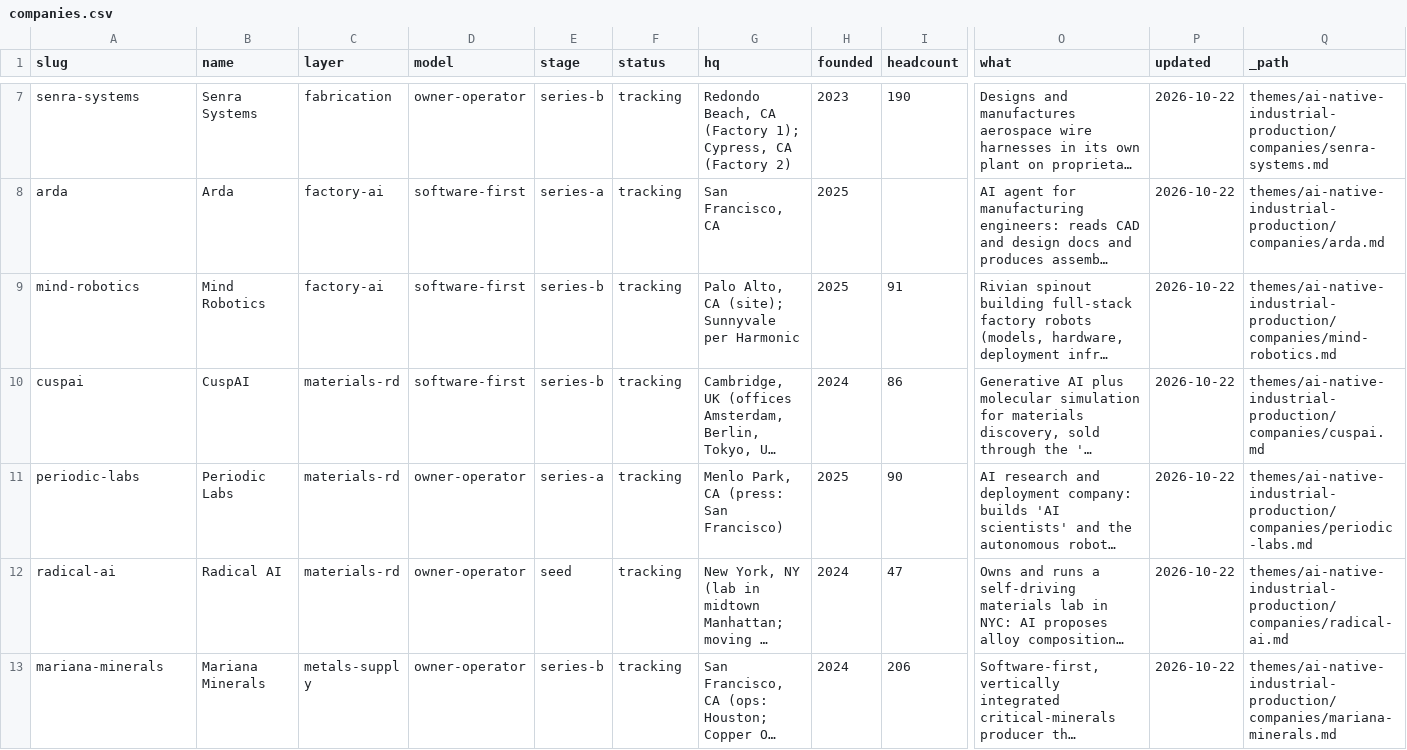
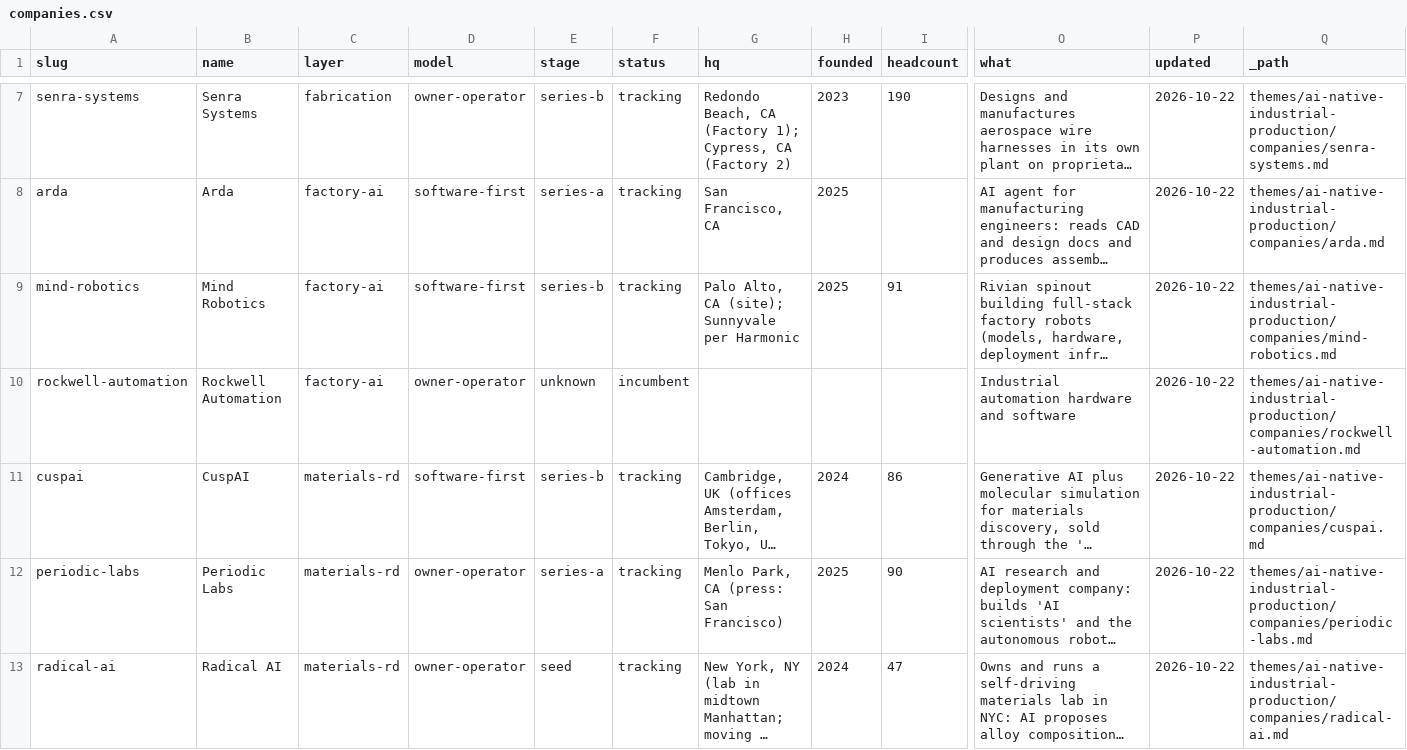
Before and after one commit to lillycordover14/spc-research, a CSV file: themes/ai-native-industrial-production/index/companies.csv, drawn as a sheet; only a part is shown, gaps mark what is left out; the shorter side is filled out with more unchanged rows; long unchanged cells end in …; rows hold the shown columns only; the diff covers the shown part only; the diff names each change by its address in the sheet, - before the commit and + after, or states it on an @@ line.

Commit message:
grokbot: 17 sources (incumbent Q3/Q2 filings: RS, CRS, HWM, ATI, XMTR, PRLB, ROK, BRK/PCC, RYZ, NUE)

```diff
--- a/themes/ai-native-industrial-production/index/companies.csv
+++ b/themes/ai-native-industrial-production/index/companies.csv
+row 10: rockwell-automation | Rockwell Automation | factory-ai | owner-operator | unknown | incumbent |  |  |  | Industrial automation hardware and software | 2026-10-22 | themes/ai-native-industrial-production/companies/rockwell-automation.md
```
Also changed, not shown: 3 added rows elsewhere in this file, 31 other files.
